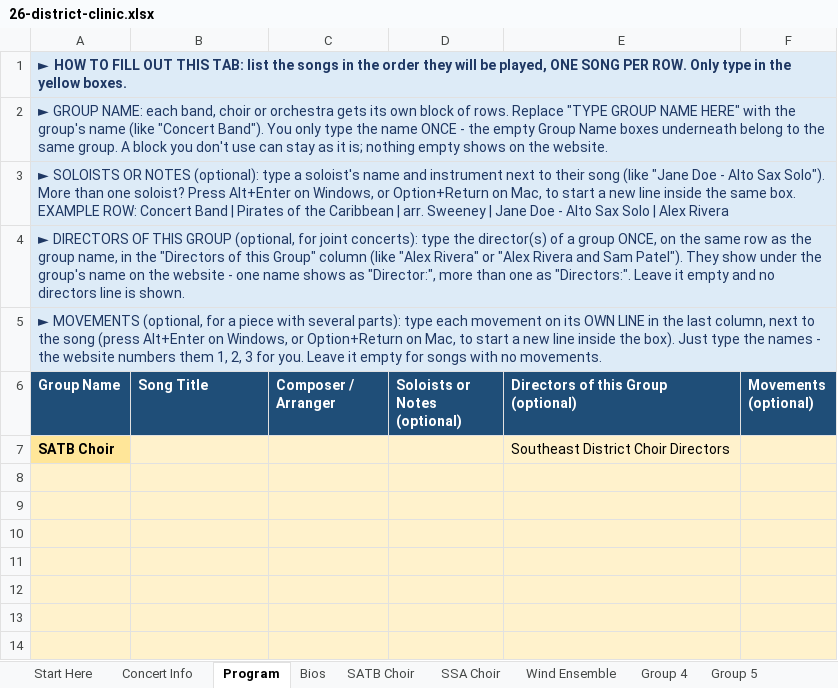
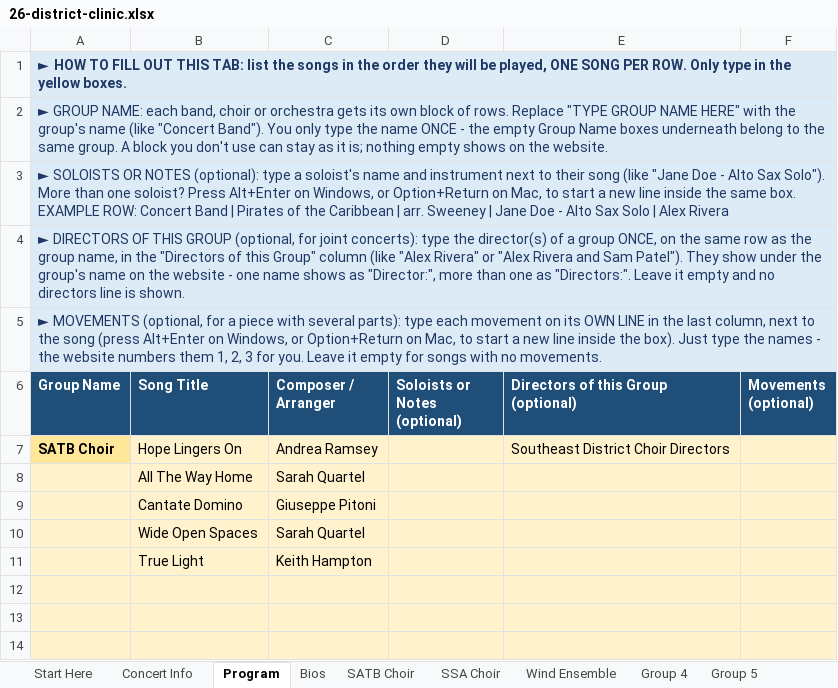
Before and after one commit to btschu/26-district-clinic, an Excel workbook: data/26-district-clinic.xlsx, sheet Program, drawn as a sheet; only a part is shown; values as stored, in another font and other column widths than the file's, no borders; the diff names each change by its address in the sheet, - before the commit and + after, or states it on an @@ line.

Commit message:
Add files via upload

```diff
--- a/data/26-district-clinic.xlsx (sheet Program)
+++ b/data/26-district-clinic.xlsx (sheet Program)
-B7 (Song Title): (empty)
+B7 (Song Title): Hope Lingers On
-C7 (Composer / Arranger): (empty)
+C7 (Composer / Arranger): Andrea Ramsey
-row 8: (empty)
+row 8:  | All The Way Home | Sarah Quartel
-row 9: (empty)
+row 9:  | Cantate Domino | Giuseppe Pitoni
-row 10: (empty)
+row 10:  | Wide Open Spaces | Sarah Quartel
-row 11: (empty)
+row 11:  | True Light | Keith Hampton
```
Also changed, not shown: sheet Concert Info.
